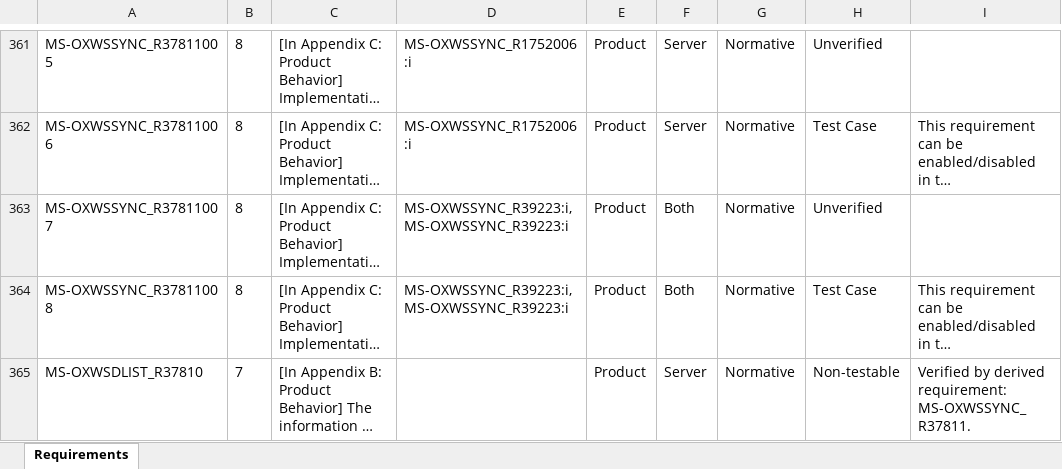
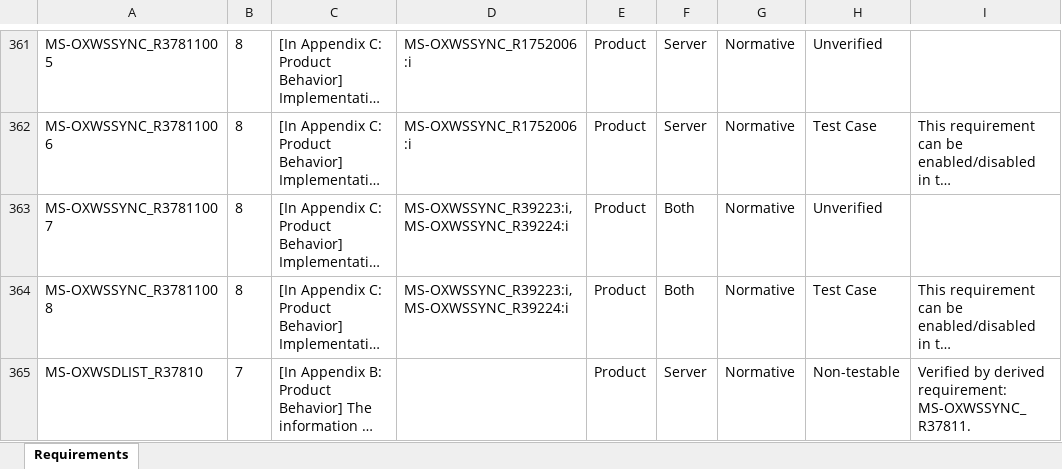
Before and after one commit to OfficeDev/Interop-TestSuites, an Excel workbook: ExchangeWebServices/Docs/MS-OXWSSYNC/MS-OXWSSYNC_RequirementSpecification.xlsx, sheet Requirements, drawn as a sheet; only a part is shown, gaps mark what is left out; long unchanged cells end in …; values as stored, in another font and other column widths than the file's, no borders; conditional formats and table styles not drawn; the diff covers the shown part only; the diff names each change by its address in the sheet, - before the commit and + after, or states it on an @@ line.

Commit message:
Fix watchman issues for MS-OXWSSYNC.

```diff
--- a/ExchangeWebServices/Docs/MS-OXWSSYNC/MS-OXWSSYNC_RequirementSpecification.xlsx (sheet Requirements)
+++ b/ExchangeWebServices/Docs/MS-OXWSSYNC/MS-OXWSSYNC_RequirementSpecification.xlsx (sheet Requirements)
-D363:D364: MS-OXWSSYNC_R39223:i, MS-OXWSSYNC_R39223:i
+D363:D364: MS-OXWSSYNC_R39223:i, MS-OXWSSYNC_R39224:i
```
Also changed, not shown: 13 edited cells elsewhere in this sheet, 1 other file.
